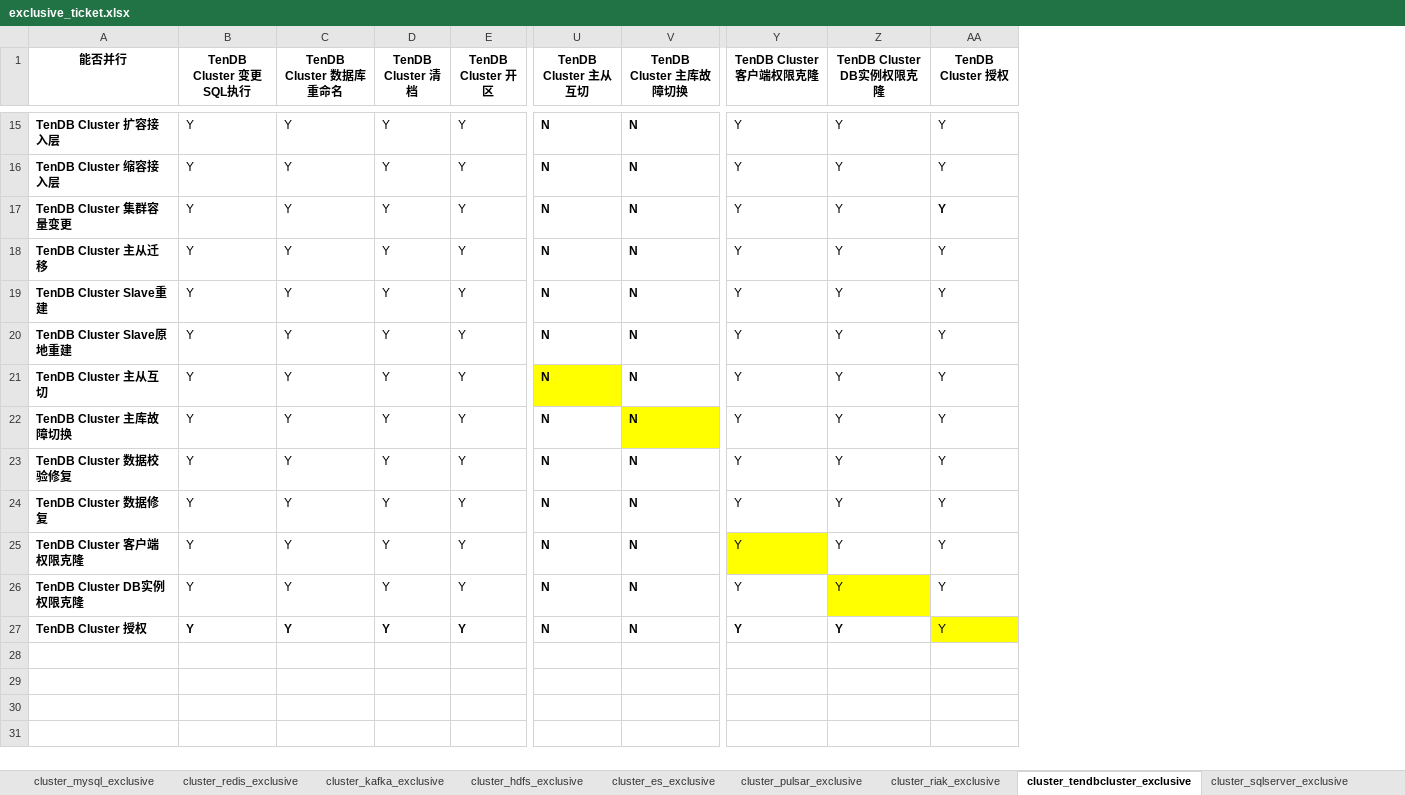
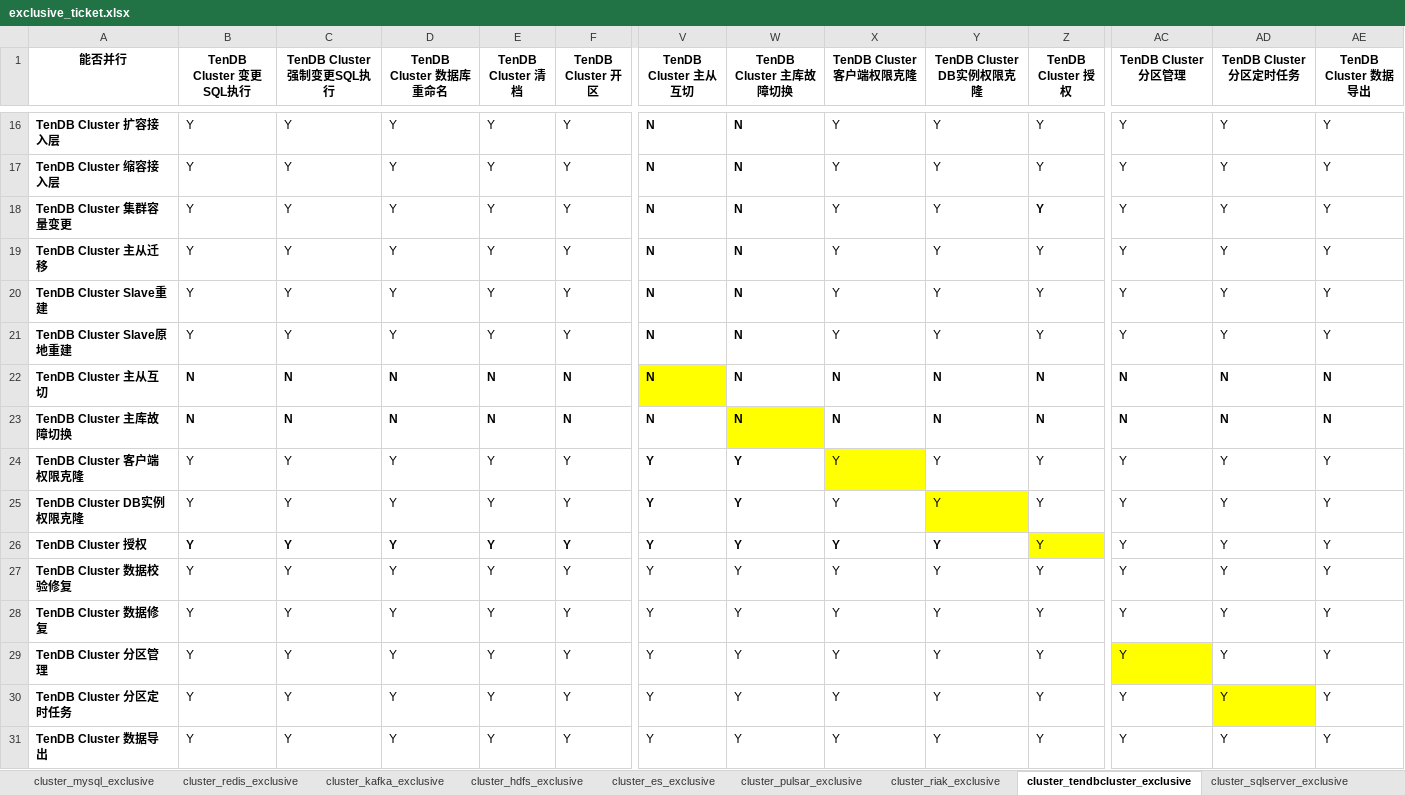
Before and after one commit to zhangrq5/blueking-dbm, an Excel workbook: dbm-ui/backend/ticket/exclusive_ticket.xlsx, sheet cluster_tendbcluster_exclusive, drawn as a sheet; only a part is shown, gaps mark what is left out; values as stored, in another font and other column widths than the file's, no borders; addresses are those after the commit; rows hold the shown columns only; the diff covers the shown part only; the diff names each change by its address in the sheet, - before the commit and + after, or states it on an @@ line.

```diff
--- a/dbm-ui/backend/ticket/exclusive_ticket.xlsx (sheet cluster_tendbcluster_exclusive)
+++ b/dbm-ui/backend/ticket/exclusive_ticket.xlsx (sheet cluster_tendbcluster_exclusive)
+column C (TenDB Cluster 强制变更SQL执行), rows 16-23: Y | Y | Y | Y | Y | Y | N | N; rows 27-31: all Y
+column X (TenDB Cluster 客户端权限克隆), rows 16-23: Y | Y | Y | Y | Y | Y | N | N; rows 27-31: all Y
+column Y (TenDB Cluster DB实例权限克隆), rows 16-23: Y | Y | Y | Y | Y | Y | N | N; rows 27-31: all Y
+column Z (TenDB Cluster 授权), rows 16-23: Y | Y | Y | Y | Y | Y | N | N; rows 27-31: all Y
-AC1: TenDB Cluster 客户端权限克隆
+AC1: TenDB Cluster 分区管理
-AD1: TenDB Cluster DB实例权限克隆
+AD1: TenDB Cluster 分区定时任务
-AE1: TenDB Cluster 授权
+AE1: TenDB Cluster 数据导出
-AE18 bold: on
+AE18 bold: off
-B22:B23 (TenDB Cluster 变更SQL执行): Y
+B22:B23 (TenDB Cluster 变更SQL执行): N
-B22:B23 bold: off
+B22:B23 bold: on
-D22:D23 (TenDB Cluster 数据库重命名): Y
+D22:D23 (TenDB Cluster 数据库重命名): N
-D22:F23 bold: off
+D22:F23 bold: on
-E22:E23 (TenDB Cluster 清档): Y
+E22:E23 (TenDB Cluster 清档): N
-F22:F23 (TenDB Cluster 开区): Y
+F22:F23 (TenDB Cluster 开区): N
-AC22:AE23 bold: off
+AC22:AE23 bold: on
-AC22:AC23 (TenDB Cluster 分区管理): Y
+AC22:AC23 (TenDB Cluster 分区管理): N
-AD22:AD23 (TenDB Cluster 分区定时任务): Y
+AD22:AD23 (TenDB Cluster 分区定时任务): N
-AE22:AE23 (TenDB Cluster 数据导出): Y
+AE22:AE23 (TenDB Cluster 数据导出): N
+row 24: TenDB Cluster 客户端权限克隆 | Y | Y | Y | Y | Y | Y | Y | Y | Y | Y | Y | Y | Y
+row 25: TenDB Cluster DB实例权限克隆 | Y | Y | Y | Y | Y | Y | Y | Y | Y | Y | Y | Y | Y
+row 26: TenDB Cluster 授权 | Y | Y | Y | Y | Y | Y | Y | Y | Y | Y | Y | Y | Y
-V27:V31 (TenDB Cluster 主从互切): N
+V27:V31 (TenDB Cluster 主从互切): Y
-V27:W31 bold: on
+V27:W31 bold: off
-W27:W31 (TenDB Cluster 主库故障切换): N
+W27:W31 (TenDB Cluster 主库故障切换): Y
-A29 (能否并行): TenDB Cluster 客户端权限克隆
+A29 (能否并行): TenDB Cluster 分区管理
-A30 (能否并行): TenDB Cluster DB实例权限克隆
+A30 (能否并行): TenDB Cluster 分区定时任务
-A31 (能否并行): TenDB Cluster 授权
+A31 (能否并行): TenDB Cluster 数据导出
-B31 bold: on
+B31 bold: off
-D31:F31 bold: on
+D31:F31 bold: off
-AC31:AD31 bold: on
+AC31:AD31 bold: off
-AE31 fill: #FFFF00
+AE31 fill: none
```
Also changed, not shown: 1 added row, 14 edited cells and cell formats elsewhere in this sheet, sheet cluster_mysql_exclusive, sheet cluster_sqlserver_exclusive.
